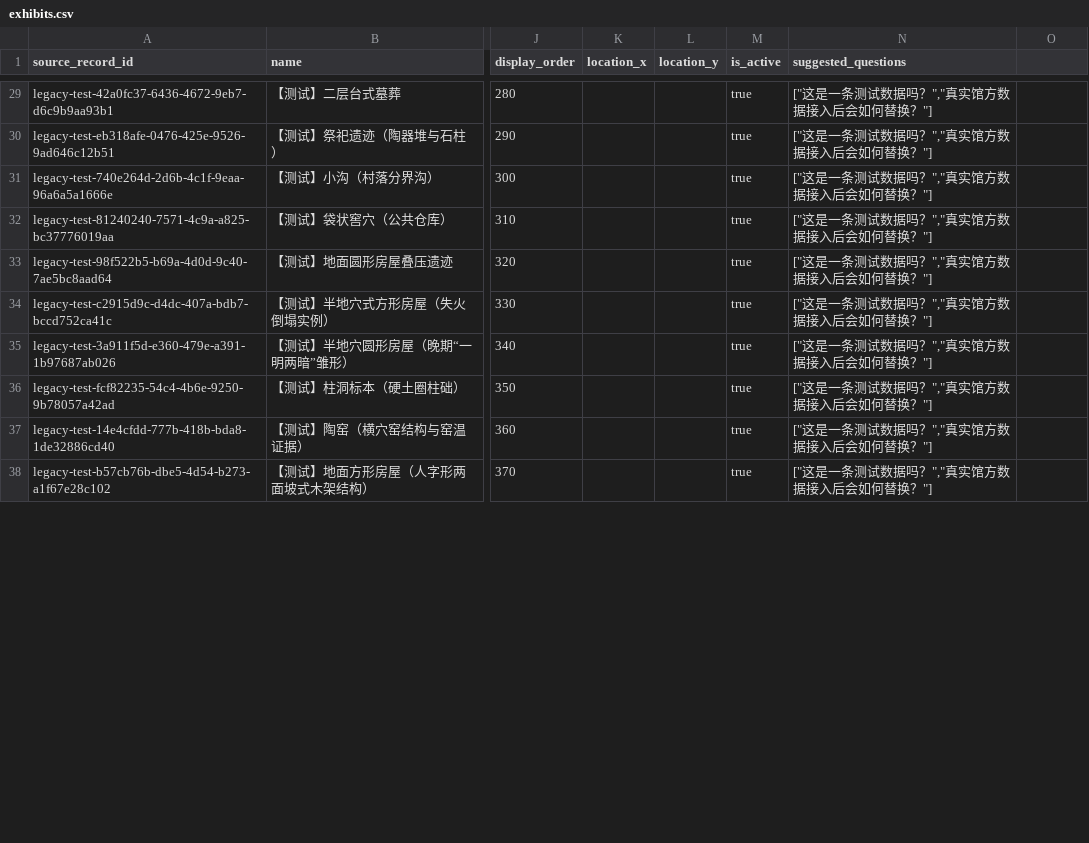
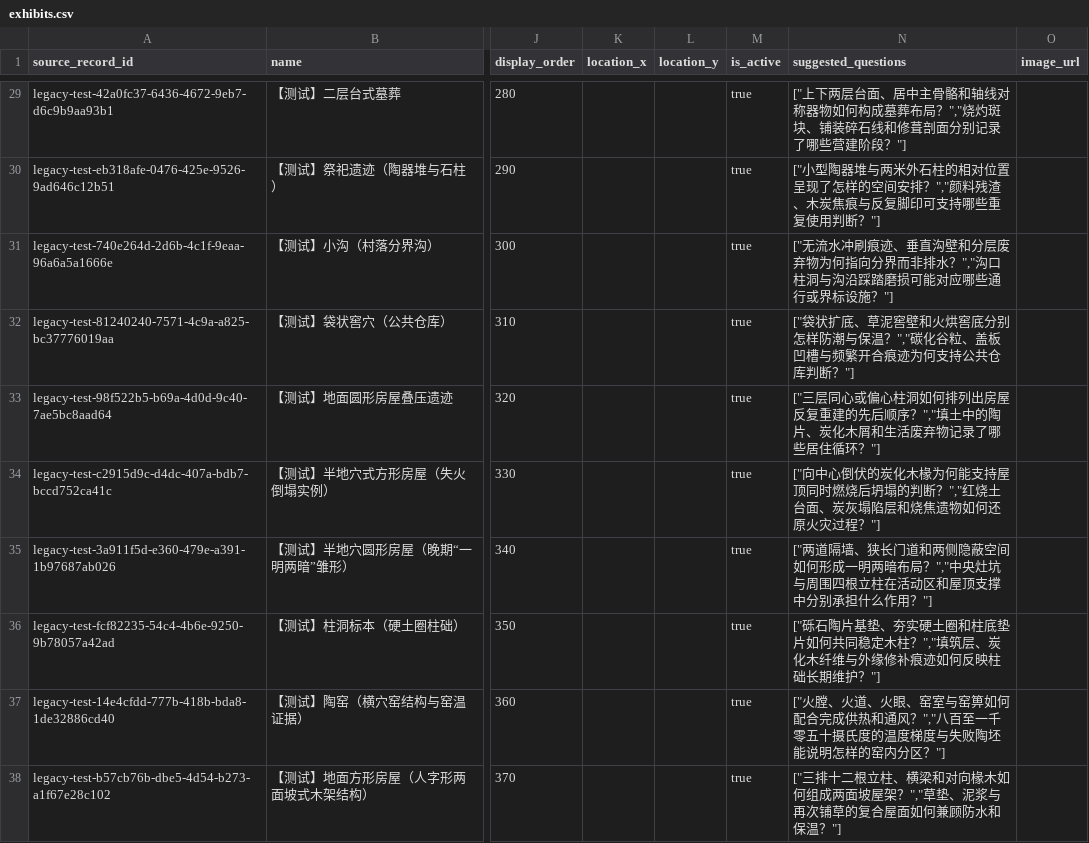
Before and after one commit to huanshang141/MuseAI, a CSV file: data/museum_test_data/exhibits.csv, drawn as a sheet; only a part is shown, gaps mark what is left out; the diff covers the shown part only; the diff names each change by its address in the sheet, - before the commit and + after, or states it on an @@ line.

```diff
--- a/data/museum_test_data/exhibits.csv
+++ b/data/museum_test_data/exhibits.csv
-O1: (empty)
+O1: image_url
-N29 (suggested_questions): ["这是一条测试数据吗？","真实馆方数据接入后会如何替换？"]
+N29 (suggested_questions): ["上下两层台面、居中主骨骼和轴线对称器物如何构成墓葬布局？","烧灼斑块、铺装碎石线和修葺剖面分别记录了哪些营建阶段？"]
-N30 (suggested_questions): ["这是一条测试数据吗？","真实馆方数据接入后会如何替换？"]
+N30 (suggested_questions): ["小型陶器堆与两米外石柱的相对位置呈现了怎样的空间安排？","颜料残渣、木炭焦痕与反复脚印可支持哪些重复使用判断？"]
-N31 (suggested_questions): ["这是一条测试数据吗？","真实馆方数据接入后会如何替换？"]
+N31 (suggested_questions): ["无流水冲刷痕迹、垂直沟壁和分层废弃物为何指向分界而非排水？","沟口柱洞与沟沿踩踏磨损可能对应哪些通行或界标设施？"]
-N32 (suggested_questions): ["这是一条测试数据吗？","真实馆方数据接入后会如何替换？"]
+N32 (suggested_questions): ["袋状扩底、草泥窖壁和火烘窖底分别怎样防潮与保温？","碳化谷粒、盖板凹槽与频繁开合痕迹为何支持公共仓库判断？"]
-N33 (suggested_questions): ["这是一条测试数据吗？","真实馆方数据接入后会如何替换？"]
+N33 (suggested_questions): ["三层同心或偏心柱洞如何排列出房屋反复重建的先后顺序？","填土中的陶片、炭化木屑和生活废弃物记录了哪些居住循环？"]
-N34 (suggested_questions): ["这是一条测试数据吗？","真实馆方数据接入后会如何替换？"]
+N34 (suggested_questions): ["向中心倒伏的炭化木椽为何能支持屋顶同时燃烧后坍塌的判断？","红烧土台面、炭灰塌陷层和烧焦遗物如何还原火灾过程？"]
-N35 (suggested_questions): ["这是一条测试数据吗？","真实馆方数据接入后会如何替换？"]
+N35 (suggested_questions): ["两道隔墙、狭长门道和两侧隐蔽空间如何形成一明两暗布局？","中央灶坑与周围四根立柱在活动区和屋顶支撑中分别承担什么作用？"]
-N36 (suggested_questions): ["这是一条测试数据吗？","真实馆方数据接入后会如何替换？"]
+N36 (suggested_questions): ["砾石陶片基垫、夯实硬土圈和柱底垫片如何共同稳定木柱？","填筑层、炭化木纤维与外缘修补痕迹如何反映柱础长期维护？"]
-N37 (suggested_questions): ["这是一条测试数据吗？","真实馆方数据接入后会如何替换？"]
+N37 (suggested_questions): ["火膛、火道、火眼、窑室与窑箅如何配合完成供热和通风？","八百至一千零五十摄氏度的温度梯度与失败陶坯能说明怎样的窑内分区？"]
-N38 (suggested_questions): ["这是一条测试数据吗？","真实馆方数据接入后会如何替换？"]
+N38 (suggested_questions): ["三排十二根立柱、横梁和对向椽木如何组成两面坡屋架？","草垫、泥浆与再次铺草的复合屋面如何兼顾防水和保温？"]
```
Also changed, not shown: 36 edited cells elsewhere in this file, 29 other files.
